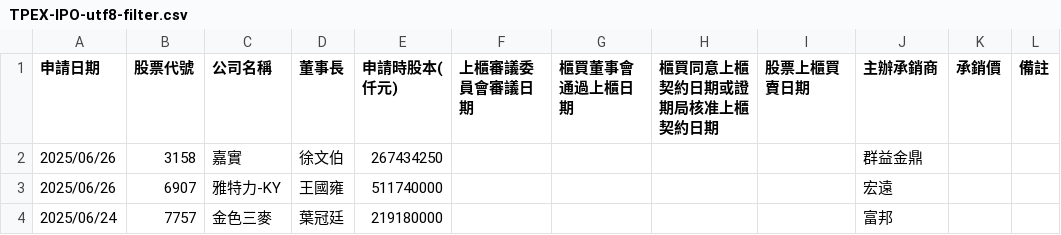
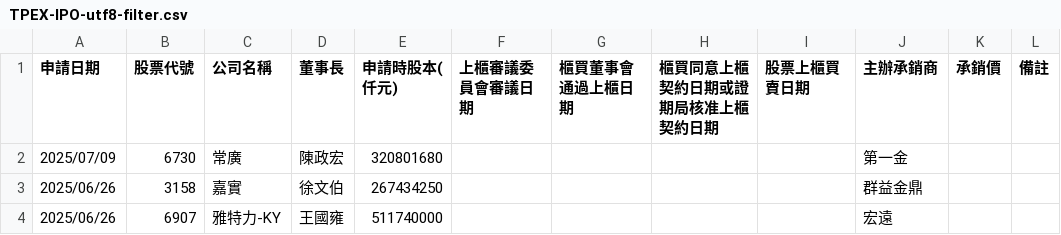
Before and after one commit to wenchiehlee/Selenium-Actions.IPO, a CSV file: TPEX-IPO-utf8-filter.csv, drawn as a sheet; only a part is shown; the shorter side is filled out with more unchanged rows.

```diff
--- a/TPEX-IPO-utf8-filter.csv
+++ b/TPEX-IPO-utf8-filter.csv
@@ -1,2 +1,3 @@
 "申請日期","股票代號","公司名稱","董事長","申請時股本(仟元)","上櫃審議委員會審議日期","櫃買董事會通過上櫃日期","櫃買同意上櫃契約日期或證期局核准上櫃契約日期","股票上櫃買賣日期","主辦承銷商","承銷價","備註"
+"2025/07/09","6730","常廣","陳政宏","320801680","","","","","第一金","",""
 "2025/06/26","3158","嘉實","徐文伯","267434250","","","","","群益金鼎","",""
```
Also changed, not shown: TPEX-IPO-utf8.csv, TWSE_TPEX-IPO-utf8-filter-sort-no-duplicate.csv, 17 other files.
